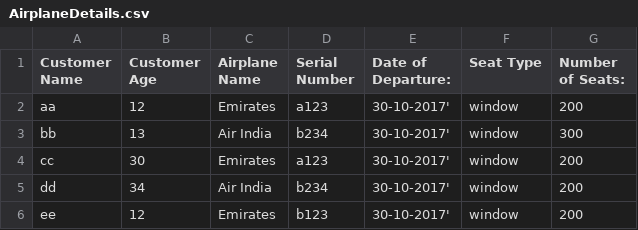
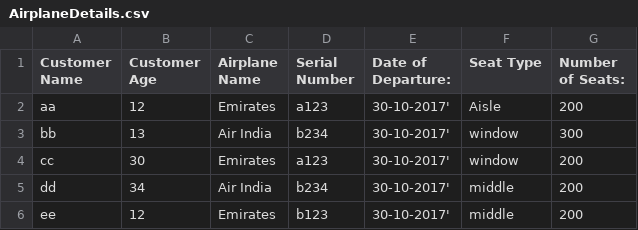
Before and after one commit to withsumanth/AEDAssignments, a CSV file: HomeWork3/AirplaneDetails.csv, drawn as a sheet.

Commit message:
HomeWork 3 Part 5 code

```diff
--- a/HomeWork3/AirplaneDetails.csv
+++ b/HomeWork3/AirplaneDetails.csv
@@ -1,6 +1,6 @@
 Customer Name,Customer Age,Airplane Name,Serial Number,Date of Departure:,Seat Type,Number of Seats:
-aa,12,Emirates,a123,30-10-2017',window,200
+aa,12,Emirates,a123,30-10-2017',Aisle,200
 bb,13,Air India,b234,30-10-2017',window,300
 cc,30,Emirates,a123,30-10-2017',window,200
-dd,34,Air India,b234,30-10-2017',window,200
-ee,12,Emirates,b123,30-10-2017',window,200
+dd,34,Air India,b234,30-10-2017',middle,200
+ee,12,Emirates,b123,30-10-2017',middle,200
```
